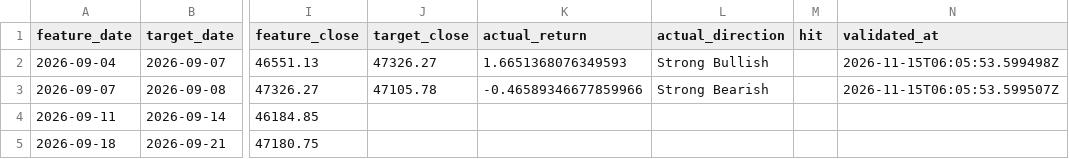
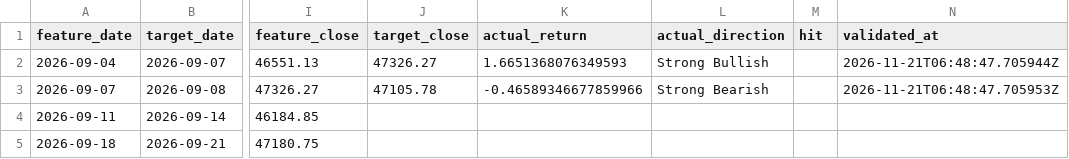
Before and after one commit to Skyripples/taiwan_stock_analysis_platform, a CSV file: data/history/rule_forecast_history.csv, drawn as a sheet; only a part is shown, gaps mark what is left out; the diff covers the shown part only; the diff names each change by its address in the sheet, - before the commit and + after, or states it on an @@ line.

```diff
--- a/data/history/rule_forecast_history.csv
+++ b/data/history/rule_forecast_history.csv
-N2 (validated_at): 2026-11-15T06:05:53.599498Z
+N2 (validated_at): 2026-11-21T06:48:47.705944Z
-N3 (validated_at): 2026-11-15T06:05:53.599507Z
+N3 (validated_at): 2026-11-21T06:48:47.705953Z
```
Also changed, not shown: 1 added row and 1 edited cell elsewhere in this file, data/history/market_daily.csv, data/history/prediction_history.csv, 37 other files.
